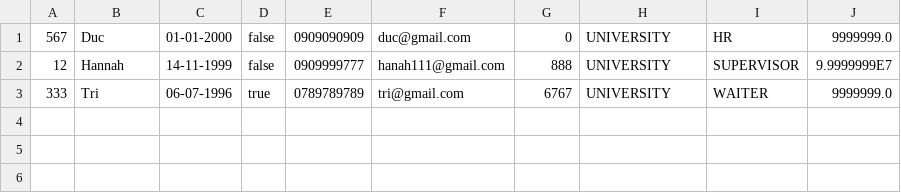
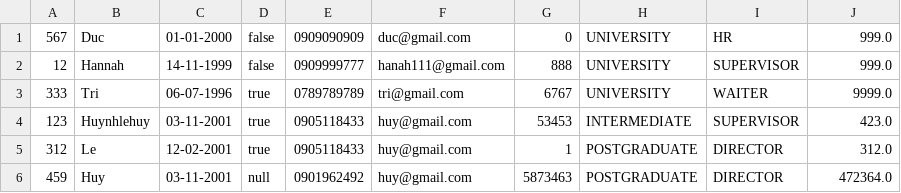
Before and after one commit to lehuy0311/C1222G1_HuynhLeHuy, a CSV file: Modulo_2_again/out/production/Modulo_2_again/case_study/data/Employee.csv, drawn as a sheet.

Commit message:
case_study_one_for_all

```diff
--- a/Modulo_2_again/out/production/Modulo_2_again/case_study/data/Employee.csv
+++ b/Modulo_2_again/out/production/Modulo_2_again/case_study/data/Employee.csv
@@ -1,3 +1,6 @@
-567,Duc,01-01-2000,false,0909090909,duc@gmail.com,0,UNIVERSITY,HR,9999999.0
-12,Hannah,14-11-1999,false,0909999777,hanah111@gmail.com,888,UNIVERSITY,SUPERVISOR,9.9999999E7
-333,Tri,06-07-1996,true,0789789789,tri@gmail.com,6767,UNIVERSITY,WAITER,9999999.0
+567,Duc,01-01-2000,false,0909090909,duc@gmail.com,0,UNIVERSITY,HR,999.0
+12,Hannah,14-11-1999,false,0909999777,hanah111@gmail.com,888,UNIVERSITY,SUPERVISOR,999.0
+333,Tri,06-07-1996,true,0789789789,tri@gmail.com,6767,UNIVERSITY,WAITER,9999.0
+123,Huynhlehuy,03-11-2001,true,0905118433,huy@gmail.com,53453,INTERMEDIATE,SUPERVISOR,423.0
+312,Le,12-02-2001,true,0905118433,huy@gmail.com,1,POSTGRADUATE,DIRECTOR,312.0
+459,Huy,03-11-2001,null,0901962492,huy@gmail.com,5873463,POSTGRADUATE,DIRECTOR,472364.0
```
Also changed, not shown: Modulo_2_again/out/production/Modulo_2_again/case_study/data/customers.csv, Modulo_2_again/src/case_study/data/Employee.csv, 33 other files.
